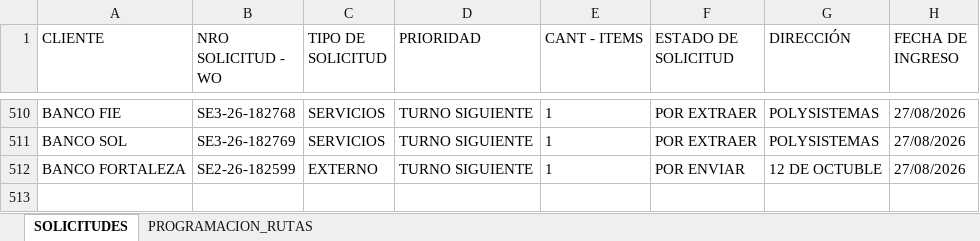
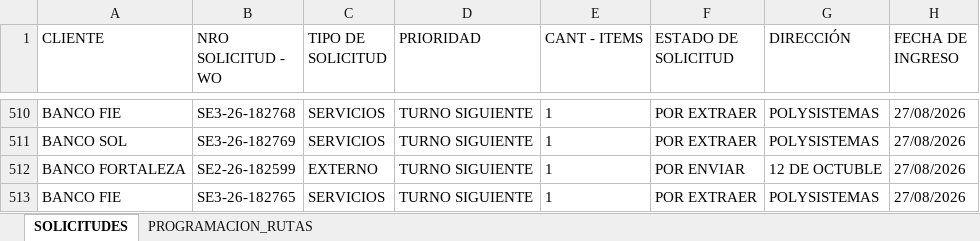
Before and after one commit to Dev-FilesJC/PROJECT_DESPACHO_JC, an Excel workbook: CONTROL-SOLICITUDES-ALMACEN.xlsx, sheet SOLICITUDES, drawn as a sheet; only a part is shown, gaps mark what is left out; values as stored, in another font and other column widths than the file's, no borders; the diff names each change by its address in the sheet, - before the commit and + after, or states it on an @@ line.

Commit message:
Guardar solicitud SE3-26-182765 desde Streamlit

```diff
--- a/CONTROL-SOLICITUDES-ALMACEN.xlsx (sheet SOLICITUDES)
+++ b/CONTROL-SOLICITUDES-ALMACEN.xlsx (sheet SOLICITUDES)
+row 513: BANCO FIE | SE3-26-182765 | SERVICIOS | TURNO SIGUIENTE | 1 | POR EXTRAER | POLYSISTEMAS | 27/08/2026
```
